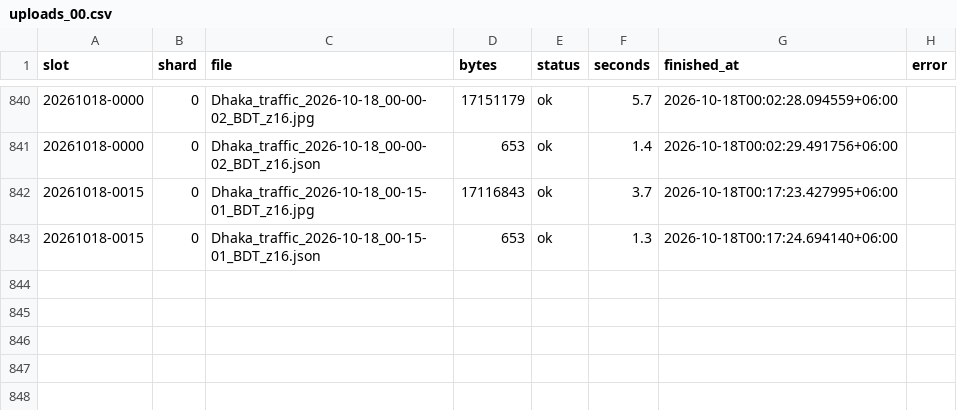
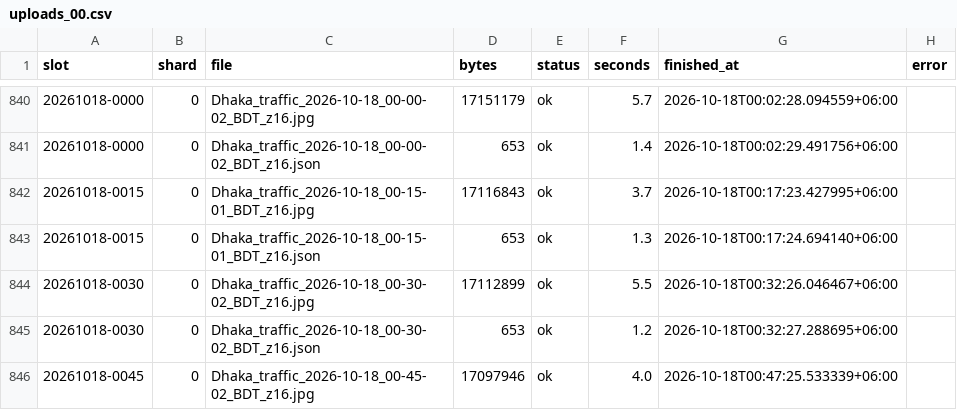
Before and after one commit to wiki-ruhan/Dhaka-Jam-70, a CSV file: data/shards/uploads_00.csv, drawn as a sheet; only a part is shown, gaps mark what is left out.

```diff
--- a/data/shards/uploads_00.csv
+++ b/data/shards/uploads_00.csv
@@ -861 +861,4 @@ slot,shard,file,bytes,status,seconds,finished_at,error
 20261018-0015,0,Dhaka_traffic_2026-10-18_00-15-01_BDT_z16.json,653,ok,1.3,2026-10-18T00:17:24.694140+06:00,
+20261018-0030,0,Dhaka_traffic_2026-10-18_00-30-02_BDT_z16.jpg,17112899,ok,5.5,2026-10-18T00:32:26.046467+06:00,
+20261018-0030,0,Dhaka_traffic_2026-10-18_00-30-02_BDT_z16.json,653,ok,1.2,2026-10-18T00:32:27.288695+06:00,
+20261018-0045,0,Dhaka_traffic_2026-10-18_00-45-02_BDT_z16.jpg,17097946,ok,4.0,2026-10-18T00:47:25.533339+06:00,
```
Also changed, not shown: data/conditions.csv, data/daily/ranking/2026-10-18_ranking.csv, 14 other files.
